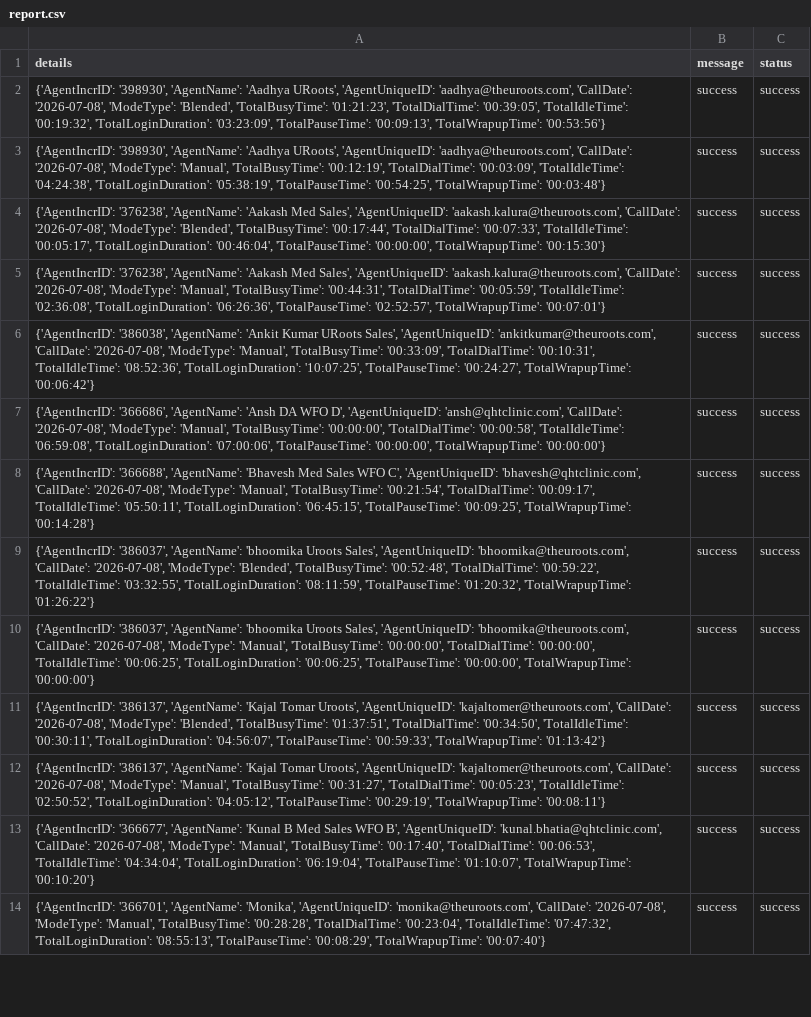
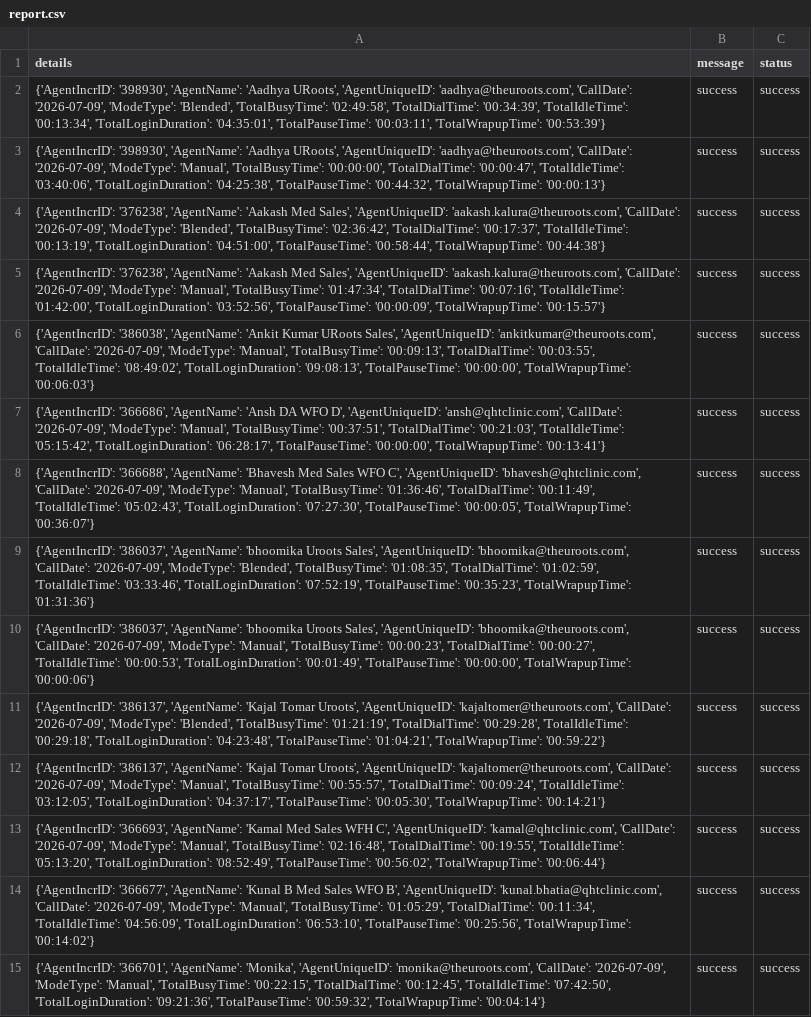
Before and after one commit to John-Cena-DEV/ozonetel_agents, a CSV file: report.csv, drawn as a sheet; only a part is shown; addresses are those after the commit; the diff covers the shown part only; the diff names each change by its address in the sheet, - before the commit and + after, or states it on an @@ line.

```diff
--- a/report.csv
+++ b/report.csv
-A2 (details): …'aadhya@theuroots.com', 'CallDate': '2026-07-08', 'ModeType': 'Blended', 'TotalBusyTime': '01:21:23', 'TotalDialTime': '00:39:05', 'TotalIdleTime': '00:19:32', 'TotalLoginDuration': '03:23:09', 'TotalPauseTime': '00:09:13', 'TotalWrapupTime': '00:53:56'}
+A2 (details): …'aadhya@theuroots.com', 'CallDate': '2026-07-09', 'ModeType': 'Blended', 'TotalBusyTime': '02:49:58', 'TotalDialTime': '00:34:39', 'TotalIdleTime': '00:13:34', 'TotalLoginDuration': '04:35:01', 'TotalPauseTime': '00:03:11', 'TotalWrapupTime': '00:53:39'}
-A3 (details): …'aadhya@theuroots.com', 'CallDate': '2026-07-08', 'ModeType': 'Manual', 'TotalBusyTime': '00:12:19', 'TotalDialTime': '00:03:09', 'TotalIdleTime': '04:24:38', 'TotalLoginDuration': '05:38:19', 'TotalPauseTime': '00:54:25', 'TotalWrapupTime': '00:03:48'}
+A3 (details): …'aadhya@theuroots.com', 'CallDate': '2026-07-09', 'ModeType': 'Manual', 'TotalBusyTime': '00:00:00', 'TotalDialTime': '00:00:47', 'TotalIdleTime': '03:40:06', 'TotalLoginDuration': '04:25:38', 'TotalPauseTime': '00:44:32', 'TotalWrapupTime': '00:00:13'}
-A4 (details): …'aakash.kalura@theuroots.com', 'CallDate': '2026-07-08', 'ModeType': 'Blended', 'TotalBusyTime': '00:17:44', 'TotalDialTime': '00:07:33', 'TotalIdleTime': '00:05:17', 'TotalLoginDuration': '00:46:04', 'TotalPauseTime': '00:00:00', 'TotalWrapupTime': '00:15:30'}
+A4 (details): …'aakash.kalura@theuroots.com', 'CallDate': '2026-07-09', 'ModeType': 'Blended', 'TotalBusyTime': '02:36:42', 'TotalDialTime': '00:17:37', 'TotalIdleTime': '00:13:19', 'TotalLoginDuration': '04:51:00', 'TotalPauseTime': '00:58:44', 'TotalWrapupTime': '00:44:38'}
-A5 (details): …'aakash.kalura@theuroots.com', 'CallDate': '2026-07-08', 'ModeType': 'Manual', 'TotalBusyTime': '00:44:31', 'TotalDialTime': '00:05:59', 'TotalIdleTime': '02:36:08', 'TotalLoginDuration': '06:26:36', 'TotalPauseTime': '02:52:57', 'TotalWrapupTime': '00:07:01'}
+A5 (details): …'aakash.kalura@theuroots.com', 'CallDate': '2026-07-09', 'ModeType': 'Manual', 'TotalBusyTime': '01:47:34', 'TotalDialTime': '00:07:16', 'TotalIdleTime': '01:42:00', 'TotalLoginDuration': '03:52:56', 'TotalPauseTime': '00:00:09', 'TotalWrapupTime': '00:15:57'}
-A6 (details): …'ankitkumar@theuroots.com', 'CallDate': '2026-07-08', 'ModeType': 'Manual', 'TotalBusyTime': '00:33:09', 'TotalDialTime': '00:10:31', 'TotalIdleTime': '08:52:36', 'TotalLoginDuration': '10:07:25', 'TotalPauseTime': '00:24:27', 'TotalWrapupTime': '00:06:42'}
+A6 (details): …'ankitkumar@theuroots.com', 'CallDate': '2026-07-09', 'ModeType': 'Manual', 'TotalBusyTime': '00:09:13', 'TotalDialTime': '00:03:55', 'TotalIdleTime': '08:49:02', 'TotalLoginDuration': '09:08:13', 'TotalPauseTime': '00:00:00', 'TotalWrapupTime': '00:06:03'}
-A7 (details): …'ansh@qhtclinic.com', 'CallDate': '2026-07-08', 'ModeType': 'Manual', 'TotalBusyTime': '00:00:00', 'TotalDialTime': '00:00:58', 'TotalIdleTime': '06:59:08', 'TotalLoginDuration': '07:00:06', 'TotalPauseTime': '00:00:00', 'TotalWrapupTime': '00:00:00'}
+A7 (details): …'ansh@qhtclinic.com', 'CallDate': '2026-07-09', 'ModeType': 'Manual', 'TotalBusyTime': '00:37:51', 'TotalDialTime': '00:21:03', 'TotalIdleTime': '05:15:42', 'TotalLoginDuration': '06:28:17', 'TotalPauseTime': '00:00:00', 'TotalWrapupTime': '00:13:41'}
-A8 (details): …'bhavesh@qhtclinic.com', 'CallDate': '2026-07-08', 'ModeType': 'Manual', 'TotalBusyTime': '00:21:54', 'TotalDialTime': '00:09:17', 'TotalIdleTime': '05:50:11', 'TotalLoginDuration': '06:45:15', 'TotalPauseTime': '00:09:25', 'TotalWrapupTime': '00:14:28'}
+A8 (details): …'bhavesh@qhtclinic.com', 'CallDate': '2026-07-09', 'ModeType': 'Manual', 'TotalBusyTime': '01:36:46', 'TotalDialTime': '00:11:49', 'TotalIdleTime': '05:02:43', 'TotalLoginDuration': '07:27:30', 'TotalPauseTime': '00:00:05', 'TotalWrapupTime': '00:36:07'}
-A9 (details): …'bhoomika@theuroots.com', 'CallDate': '2026-07-08', 'ModeType': 'Blended', 'TotalBusyTime': '00:52:48', 'TotalDialTime': '00:59:22', 'TotalIdleTime': '03:32:55', 'TotalLoginDuration': '08:11:59', 'TotalPauseTime': '01:20:32', 'TotalWrapupTime': '01:26:22'}
+A9 (details): …'bhoomika@theuroots.com', 'CallDate': '2026-07-09', 'ModeType': 'Blended', 'TotalBusyTime': '01:08:35', 'TotalDialTime': '01:02:59', 'TotalIdleTime': '03:33:46', 'TotalLoginDuration': '07:52:19', 'TotalPauseTime': '00:35:23', 'TotalWrapupTime': '01:31:36'}
-A10 (details): …'bhoomika@theuroots.com', 'CallDate': '2026-07-08', 'ModeType': 'Manual', 'TotalBusyTime': '00:00:00', 'TotalDialTime': '00:00:00', 'TotalIdleTime': '00:06:25', 'TotalLoginDuration': '00:06:25', 'TotalPauseTime': '00:00:00', 'TotalWrapupTime': '00:00:00'}
+A10 (details): …'bhoomika@theuroots.com', 'CallDate': '2026-07-09', 'ModeType': 'Manual', 'TotalBusyTime': '00:00:23', 'TotalDialTime': '00:00:27', 'TotalIdleTime': '00:00:53', 'TotalLoginDuration': '00:01:49', 'TotalPauseTime': '00:00:00', 'TotalWrapupTime': '00:00:06'}
-A11 (details): …'kajaltomer@theuroots.com', 'CallDate': '2026-07-08', 'ModeType': 'Blended', 'TotalBusyTime': '01:37:51', 'TotalDialTime': '00:34:50', 'TotalIdleTime': '00:30:11', 'TotalLoginDuration': '04:56:07', 'TotalPauseTime': '00:59:33', 'TotalWrapupTime': '01:13:42'}
+A11 (details): …'kajaltomer@theuroots.com', 'CallDate': '2026-07-09', 'ModeType': 'Blended', 'TotalBusyTime': '01:21:19', 'TotalDialTime': '00:29:28', 'TotalIdleTime': '00:29:18', 'TotalLoginDuration': '04:23:48', 'TotalPauseTime': '01:04:21', 'TotalWrapupTime': '00:59:22'}
-A12 (details): …'kajaltomer@theuroots.com', 'CallDate': '2026-07-08', 'ModeType': 'Manual', 'TotalBusyTime': '00:31:27', 'TotalDialTime': '00:05:23', 'TotalIdleTime': '02:50:52', 'TotalLoginDuration': '04:05:12', 'TotalPauseTime': '00:29:19', 'TotalWrapupTime': '00:08:11'}
+A12 (details): …'kajaltomer@theuroots.com', 'CallDate': '2026-07-09', 'ModeType': 'Manual', 'TotalBusyTime': '00:55:57', 'TotalDialTime': '00:09:24', 'TotalIdleTime': '03:12:05', 'TotalLoginDuration': '04:37:17', 'TotalPauseTime': '00:05:30', 'TotalWrapupTime': '00:14:21'}
+row 13: {'AgentIncrID': '366693', 'AgentName': 'Kamal Med Sales WFH C', 'AgentUniqueID': 'kamal@qhtclinic.com', 'CallDate': '2026-07-09', 'ModeType': 'Manual', 'TotalBusyTime': '02:16:48', 'TotalDialTime': '00:19:55', 'TotalIdleTime': '05:13:20', 'TotalLoginDuration': '08:52:49', 'TotalPauseTime': '00:56:02', 'TotalWrapupTime': '00:06:44'} | success | success
-A14 (details): …'kunal.bhatia@qhtclinic.com', 'CallDate': '2026-07-08', 'ModeType': 'Manual', 'TotalBusyTime': '00:17:40', 'TotalDialTime': '00:06:53', 'TotalIdleTime': '04:34:04', 'TotalLoginDuration': '06:19:04', 'TotalPauseTime': '01:10:07', 'TotalWrapupTime': '00:10:20'}
+A14 (details): …'kunal.bhatia@qhtclinic.com', 'CallDate': '2026-07-09', 'ModeType': 'Manual', 'TotalBusyTime': '01:05:29', 'TotalDialTime': '00:11:34', 'TotalIdleTime': '04:56:09', 'TotalLoginDuration': '06:53:10', 'TotalPauseTime': '00:25:56', 'TotalWrapupTime': '00:14:02'}
-A15 (details): …'monika@theuroots.com', 'CallDate': '2026-07-08', 'ModeType': 'Manual', 'TotalBusyTime': '00:28:28', 'TotalDialTime': '00:23:04', 'TotalIdleTime': '07:47:32', 'TotalLoginDuration': '08:55:13', 'TotalPauseTime': '00:08:29', 'TotalWrapupTime': '00:07:40'}
+A15 (details): …'monika@theuroots.com', 'CallDate': '2026-07-09', 'ModeType': 'Manual', 'TotalBusyTime': '00:22:15', 'TotalDialTime': '00:12:45', 'TotalIdleTime': '07:42:50', 'TotalLoginDuration': '09:21:36', 'TotalPauseTime': '00:59:32', 'TotalWrapupTime': '00:04:14'}
```
Also changed, not shown: 2 removed rows and 16 edited cells elsewhere in this file.
